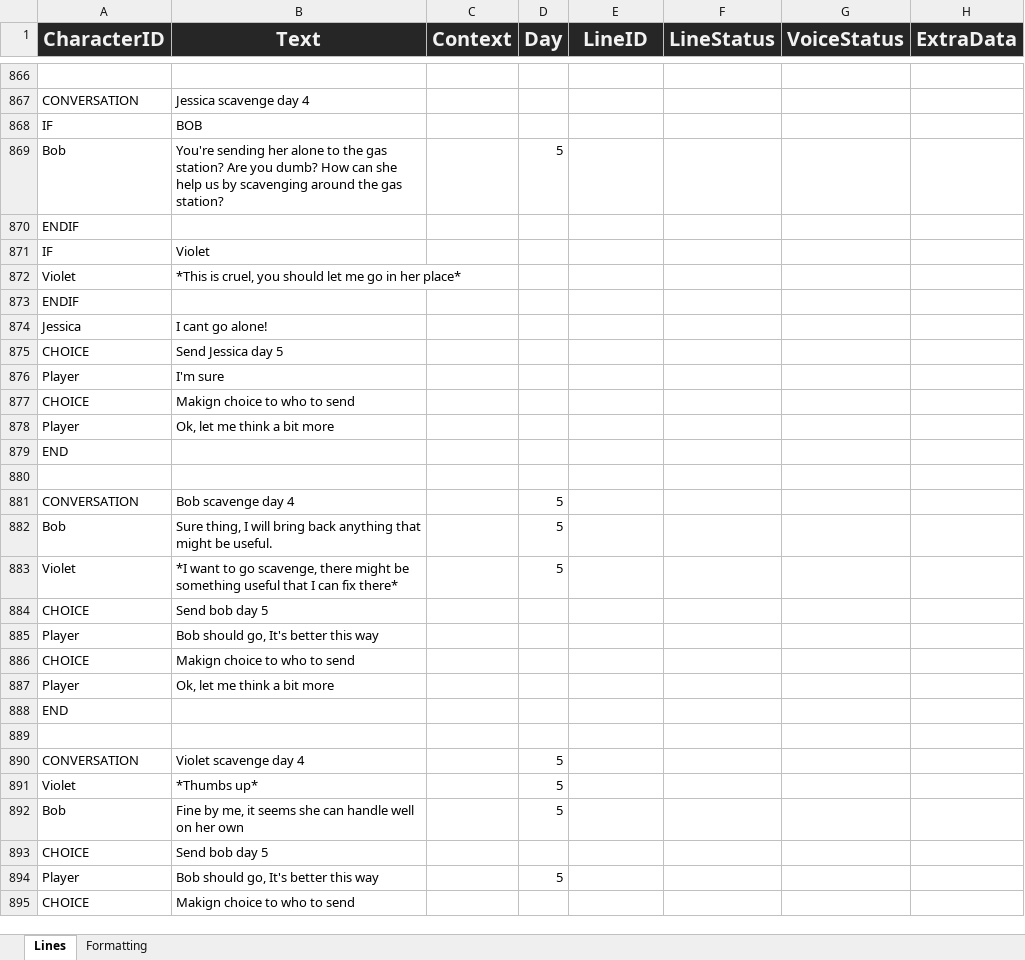
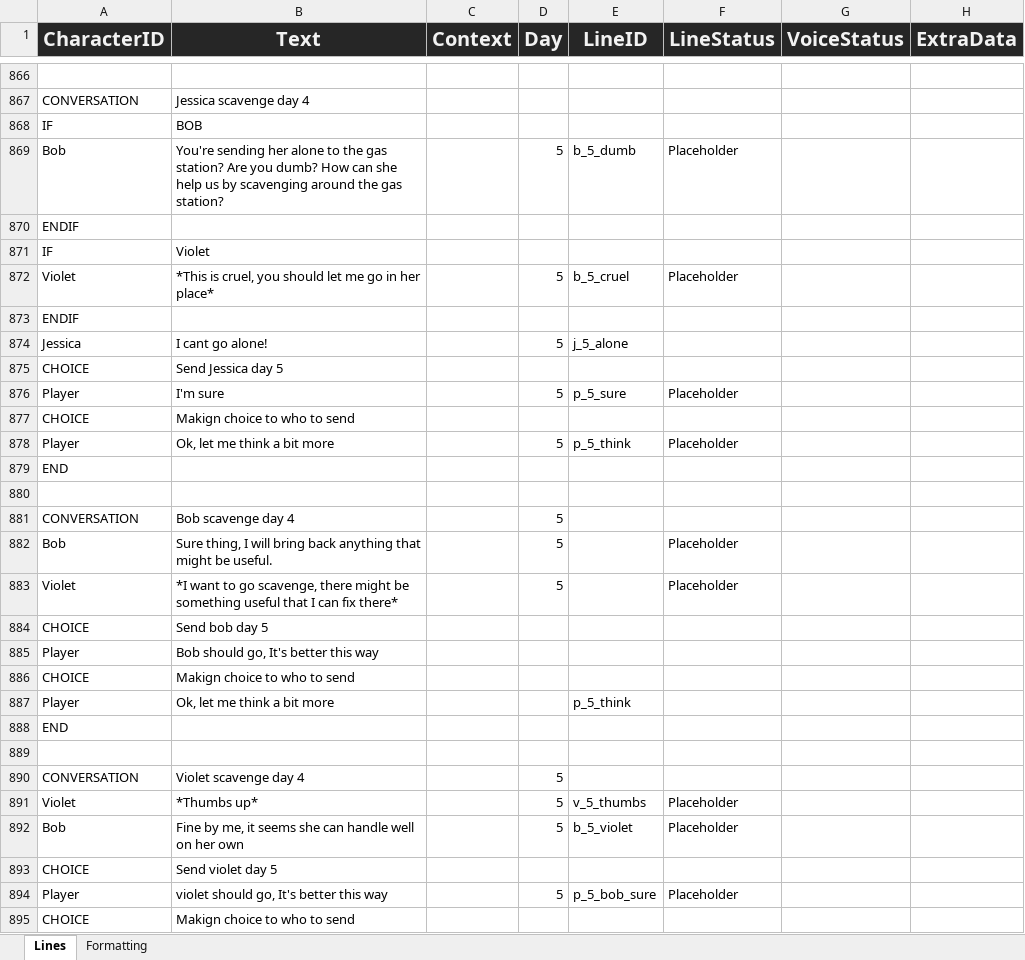
Before and after one commit to Tobogganeer/BeyondTheDoor, an Excel workbook: Lines.xlsx, sheet Lines, drawn as a sheet; only a part is shown, gaps mark what is left out; values as stored, in another font and other column widths than the file's, no borders; conditional formats not drawn; the diff covers the shown part only; the diff names each change by its address in the sheet, - before the commit and + after, or states it on an @@ line.

Commit message:
Day 5 monring complete, halfway done trough day 5 afternoon

```diff
--- a/Lines.xlsx (sheet Lines)
+++ b/Lines.xlsx (sheet Lines)
-E869 (LineID): (empty)
+E869 (LineID): b_5_dumb
-F869 (LineStatus): (empty)
+F869 (LineStatus): Placeholder
-D872 (Day): (empty)
+D872 (Day): 5
-E872 (LineID): (empty)
+E872 (LineID): b_5_cruel
-F872 (LineStatus): (empty)
+F872 (LineStatus): Placeholder
-D874 (Day): (empty)
+D874 (Day): 5
-E874 (LineID): (empty)
+E874 (LineID): j_5_alone
-D876 (Day): (empty)
+D876 (Day): 5
-E876 (LineID): (empty)
+E876 (LineID): p_5_sure
-F876 (LineStatus): (empty)
+F876 (LineStatus): Placeholder
-D878 (Day): (empty)
+D878 (Day): 5
-E878 (LineID): (empty)
+E878 (LineID): p_5_think
-F878 (LineStatus): (empty)
+F878 (LineStatus): Placeholder
-F882:F883 (LineStatus): (empty)
+F882:F883 (LineStatus): Placeholder
-E887 (LineID): (empty)
+E887 (LineID): p_5_think
-E891 (LineID): (empty)
+E891 (LineID): v_5_thumbs
-F891:F892 (LineStatus): (empty)
+F891:F892 (LineStatus): Placeholder
-E892 (LineID): (empty)
+E892 (LineID): b_5_violet
-B893 (Text): Send bob day 5
+B893 (Text): Send violet day 5
-B894 (Text): Bob should go, It's better this way
+B894 (Text): violet should go, It's better this way
-E894 (LineID): (empty)
+E894 (LineID): p_5_bob_sure
-F894 (LineStatus): (empty)
+F894 (LineStatus): Placeholder
```
Also changed, not shown: 1 added row, 1 removed row and 89 edited cells elsewhere in this sheet.
